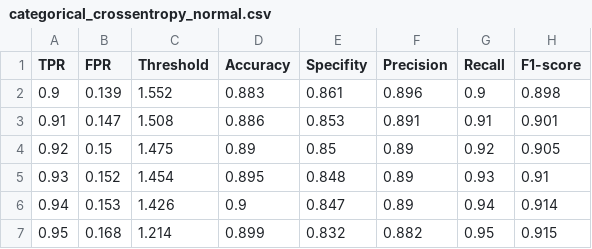
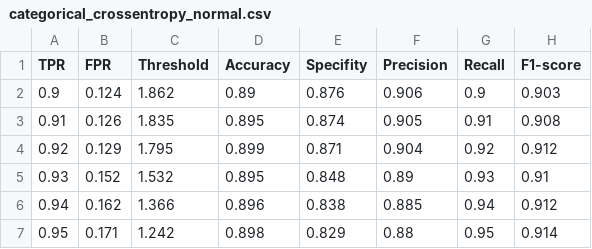
Before and after one commit to kyuyeonpooh/nsl-kdd-autoencoder, a CSV file: model/perf/categorical_crossentropy_normal.csv, drawn as a sheet; only a part is shown; the diff covers the shown part only.

```diff
--- a/model/perf/categorical_crossentropy_normal.csv
+++ b/model/perf/categorical_crossentropy_normal.csv
@@ -1,7 +1,7 @@
 TPR,FPR,Threshold,Accuracy,Specifity,Precision,Recall,F1-score
-0.9,0.139,1.552,0.883,0.861,0.896,0.9,0.898
-0.91,0.147,1.508,0.886,0.853,0.891,0.91,0.901
-0.92,0.15,1.475,0.89,0.85,0.89,0.92,0.905
-0.93,0.152,1.454,0.895,0.848,0.89,0.93,0.91
-0.94,0.153,1.426,0.9,0.847,0.89,0.94,0.914
-0.95,0.168,1.214,0.899,0.832,0.882,0.95,0.915
+0.9,0.124,1.862,0.89,0.876,0.906,0.9,0.903
+0.91,0.126,1.835,0.895,0.874,0.905,0.91,0.908
+0.92,0.129,1.795,0.899,0.871,0.904,0.92,0.912
+0.93,0.152,1.532,0.895,0.848,0.89,0.93,0.91
+0.94,0.162,1.366,0.896,0.838,0.885,0.94,0.912
+0.95,0.171,1.242,0.898,0.829,0.88,0.95,0.914
```
Also changed, not shown: 2 added rows, 2 removed rows and 9 edited cells elsewhere in this file, model/perf/categorical_crossentropy_mix.csv, model/perf/mean_absolute_error_mix.csv, 7 other files.
